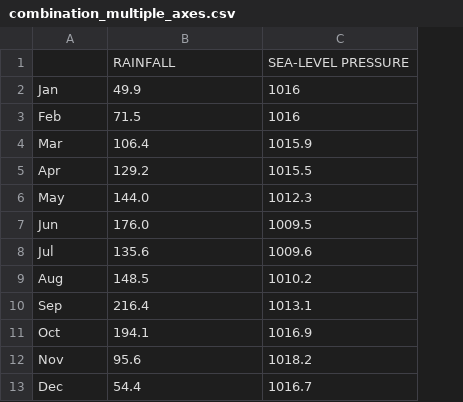
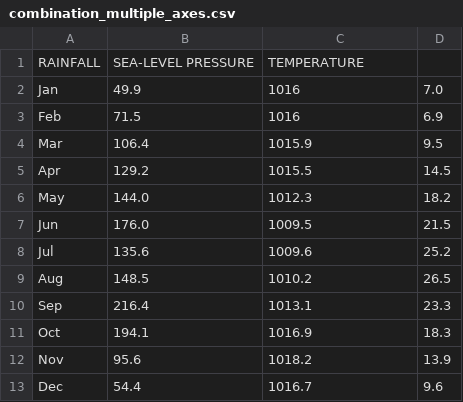
Before and after one commit to daemth/easychart, a CSV file: demo/data/combination_multiple_axes.csv, drawn as a sheet; removed rows and columns are numbered as before the commit, all else as after; the diff names each change by its address in the sheet, - before the commit and + after, or states it on an @@ line.

Commit message:
corrected demo data

```diff
--- a/demo/data/combination_multiple_axes.csv
+++ b/demo/data/combination_multiple_axes.csv
+column D, rows 2-13: 7.0 | 6.9 | 9.5 | 14.5 | 18.2 | 21.5 | 25.2 | 26.5 | 23.3 | 18.3 | 13.9 | 9.6
-row 1:  | RAINFALL | SEA-LEVEL PRESSURE
+row 1: RAINFALL | SEA-LEVEL PRESSURE | TEMPERATURE
```
